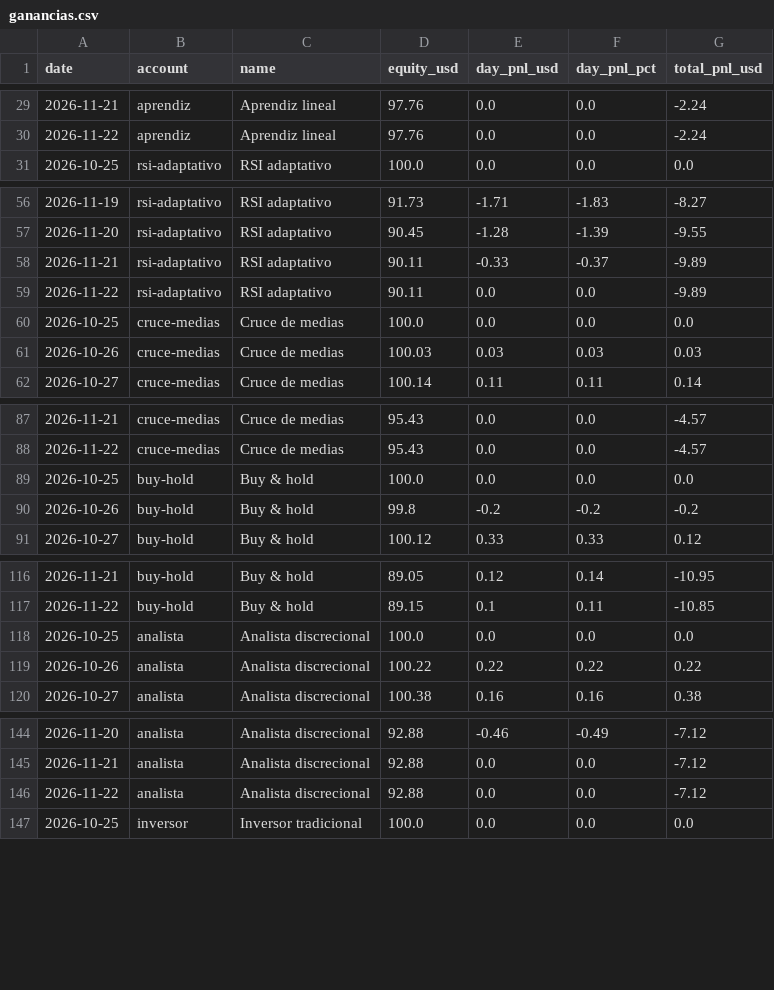
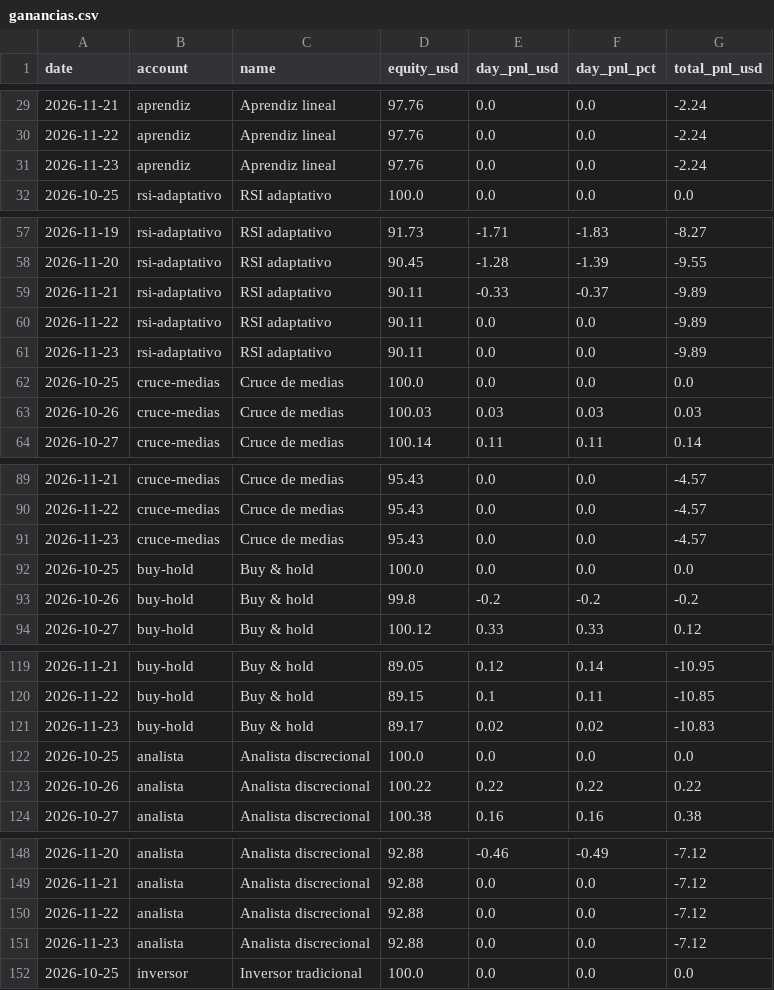
Before and after one commit to andygargol2010-afk/tradesim, a CSV file: ganancias/ganancias.csv, drawn as a sheet; only a part is shown, gaps mark what is left out; the diff covers the shown part only; the diff names each change by its address in the sheet, - before the commit and + after, or states it on an @@ line.

```diff
--- a/ganancias/ganancias.csv
+++ b/ganancias/ganancias.csv
+row 31: 2026-11-23 | aprendiz | Aprendiz lineal | 97.76 | 0.0 | 0.0 | -2.24
+row 61: 2026-11-23 | rsi-adaptativo | RSI adaptativo | 90.11 | 0.0 | 0.0 | -9.89
+row 91: 2026-11-23 | cruce-medias | Cruce de medias | 95.43 | 0.0 | 0.0 | -4.57
+row 121: 2026-11-23 | buy-hold | Buy & hold | 89.17 | 0.02 | 0.02 | -10.83
+row 151: 2026-11-23 | analista | Analista discrecional | 92.88 | 0.0 | 0.0 | -7.12
```
Also changed, not shown: 9 added rows elsewhere in this file, 38 other files.
